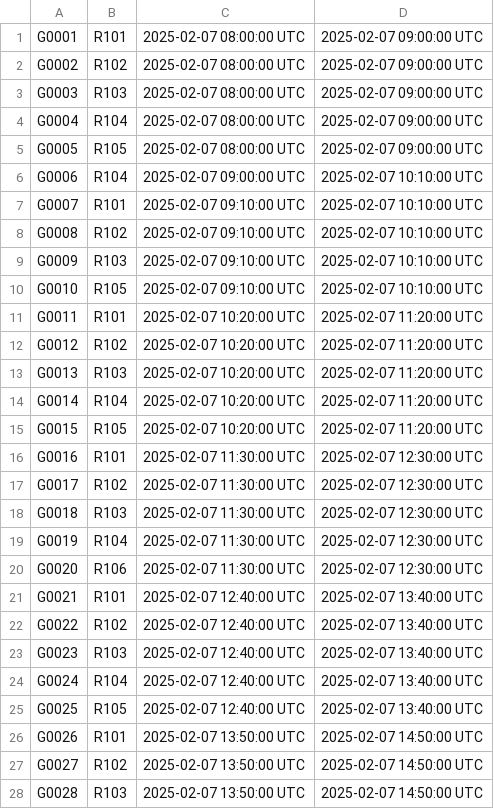
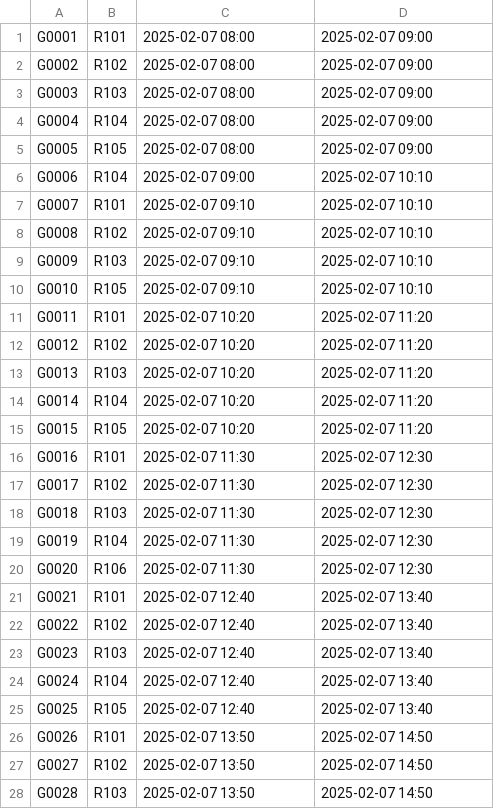
Before and after one commit to gitMiko0/HaskellRAT, a CSV file: assignments.csv, drawn as a sheet; only a part is shown; the diff covers the shown part only.

```diff
--- a/assignments.csv
+++ b/assignments.csv
@@ -1,28 +1,28 @@
-G0001,R101,2025-02-07 08:00:00 UTC,2025-02-07 09:00:00 UTC
-G0002,R102,2025-02-07 08:00:00 UTC,2025-02-07 09:00:00 UTC
-G0003,R103,2025-02-07 08:00:00 UTC,2025-02-07 09:00:00 UTC
-G0004,R104,2025-02-07 08:00:00 UTC,2025-02-07 09:00:00 UTC
-G0005,R105,2025-02-07 08:00:00 UTC,2025-02-07 09:00:00 UTC
-G0006,R104,2025-02-07 09:00:00 UTC,2025-02-07 10:10:00 UTC
-G0007,R101,2025-02-07 09:10:00 UTC,2025-02-07 10:10:00 UTC
-G0008,R102,2025-02-07 09:10:00 UTC,2025-02-07 10:10:00 UTC
-G0009,R103,2025-02-07 09:10:00 UTC,2025-02-07 10:10:00 UTC
-G0010,R105,2025-02-07 09:10:00 UTC,2025-02-07 10:10:00 UTC
-G0011,R101,2025-02-07 10:20:00 UTC,2025-02-07 11:20:00 UTC
-G0012,R102,2025-02-07 10:20:00 UTC,2025-02-07 11:20:00 UTC
-G0013,R103,2025-02-07 10:20:00 UTC,2025-02-07 11:20:00 UTC
-G0014,R104,2025-02-07 10:20:00 UTC,2025-02-07 11:20:00 UTC
-G0015,R105,2025-02-07 10:20:00 UTC,2025-02-07 11:20:00 UTC
-G0016,R101,2025-02-07 11:30:00 UTC,2025-02-07 12:30:00 UTC
-G0017,R102,2025-02-07 11:30:00 UTC,2025-02-07 12:30:00 UTC
-G0018,R103,2025-02-07 11:30:00 UTC,2025-02-07 12:30:00 UTC
-G0019,R104,2025-02-07 11:30:00 UTC,2025-02-07 12:30:00 UTC
-G0020,R106,2025-02-07 11:30:00 UTC,2025-02-07 12:30:00 UTC
-G0021,R101,2025-02-07 12:40:00 UTC,2025-02-07 13:40:00 UTC
-G0022,R102,2025-02-07 12:40:00 UTC,2025-02-07 13:40:00 UTC
-G0023,R103,2025-02-07 12:40:00 UTC,2025-02-07 13:40:00 UTC
-G0024,R104,2025-02-07 12:40:00 UTC,2025-02-07 13:40:00 UTC
-G0025,R105,2025-02-07 12:40:00 UTC,2025-02-07 13:40:00 UTC
-G0026,R101,2025-02-07 13:50:00 UTC,2025-02-07 14:50:00 UTC
-G0027,R102,2025-02-07 13:50:00 UTC,2025-02-07 14:50:00 UTC
-G0028,R103,2025-02-07 13:50:00 UTC,2025-02-07 14:50:00 UTC
+G0001,R101,2025-02-07 08:00,2025-02-07 09:00
+G0002,R102,2025-02-07 08:00,2025-02-07 09:00
+G0003,R103,2025-02-07 08:00,2025-02-07 09:00
+G0004,R104,2025-02-07 08:00,2025-02-07 09:00
+G0005,R105,2025-02-07 08:00,2025-02-07 09:00
+G0006,R104,2025-02-07 09:00,2025-02-07 10:10
+G0007,R101,2025-02-07 09:10,2025-02-07 10:10
+G0008,R102,2025-02-07 09:10,2025-02-07 10:10
+G0009,R103,2025-02-07 09:10,2025-02-07 10:10
+G0010,R105,2025-02-07 09:10,2025-02-07 10:10
+G0011,R101,2025-02-07 10:20,2025-02-07 11:20
+G0012,R102,2025-02-07 10:20,2025-02-07 11:20
+G0013,R103,2025-02-07 10:20,2025-02-07 11:20
+G0014,R104,2025-02-07 10:20,2025-02-07 11:20
+G0015,R105,2025-02-07 10:20,2025-02-07 11:20
+G0016,R101,2025-02-07 11:30,2025-02-07 12:30
+G0017,R102,2025-02-07 11:30,2025-02-07 12:30
+G0018,R103,2025-02-07 11:30,2025-02-07 12:30
+G0019,R104,2025-02-07 11:30,2025-02-07 12:30
+G0020,R106,2025-02-07 11:30,2025-02-07 12:30
+G0021,R101,2025-02-07 12:40,2025-02-07 13:40
+G0022,R102,2025-02-07 12:40,2025-02-07 13:40
+G0023,R103,2025-02-07 12:40,2025-02-07 13:40
+G0024,R104,2025-02-07 12:40,2025-02-07 13:40
+G0025,R105,2025-02-07 12:40,2025-02-07 13:40
+G0026,R101,2025-02-07 13:50,2025-02-07 14:50
+G0027,R102,2025-02-07 13:50,2025-02-07 14:50
+G0028,R103,2025-02-07 13:50,2025-02-07 14:50
```
Also changed, not shown: 44 edited cells elsewhere in this file, 14 other files.
